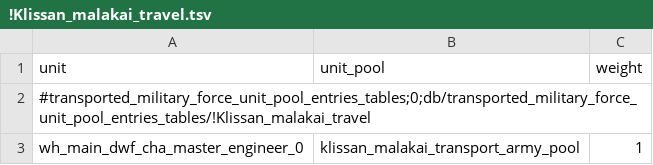
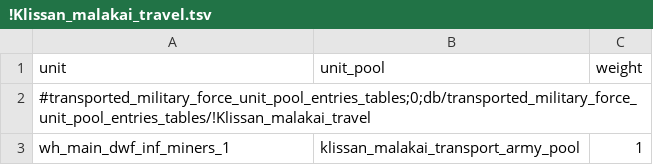
Before and after one commit to Klissans/TW_WH, a TSV file: mods/malakai/input/db/transported_military_force_unit_pool_entries_tables/!Klissan_malakai_travel.tsv, drawn as a sheet.

Commit message:
mod.malakai: changes

```diff
--- a/mods/malakai/input/db/transported_military_force_unit_pool_entries_tables/!Klissan_malakai_travel.tsv
+++ b/mods/malakai/input/db/transported_military_force_unit_pool_entries_tables/!Klissan_malakai_travel.tsv
@@ -2,2 +2,2 @@ unit	unit_pool	weight
 #transported_military_force_unit_pool_entries_tables;0;db/transported_military_force_unit_pool_entries_tables/!Klissan_malakai_travel		
-wh_main_dwf_cha_master_engineer_0	klissan_malakai_transport_army_pool	1
+wh_main_dwf_inf_miners_1	klissan_malakai_transport_army_pool	1
```
Also changed, not shown: mods/malakai/input/db/building_effects_junction_tables/malakai_shortmark.tsv, mods/malakai/input/db/building_levels_tables/malakai_shortmark.tsv, 6 other files.
